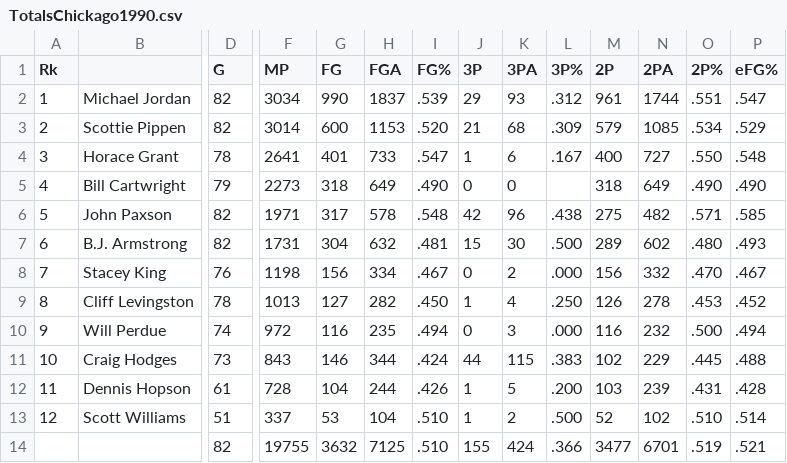
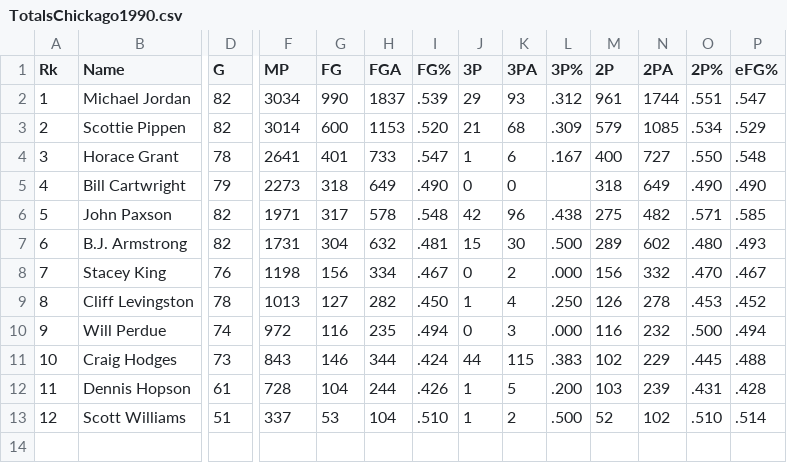
Before and after one commit to KrzysiekK2/Projekt-In-ynierski---Topologiczna-analica-danych-NBA, a CSV file: TotalsChickago1990.csv, drawn as a sheet; only a part is shown, gaps mark what is left out; rows hold the shown columns only; the diff names each change by its address in the sheet, - before the commit and + after, or states it on an @@ line.

Commit message:
Update TotalsChickago1990.csv

```diff
--- a/TotalsChickago1990.csv
+++ b/TotalsChickago1990.csv
-B1: (empty)
+B1: Name
-row 14:  |  | 82 | 19755 | 3632 | 7125 | .510 | 155 | 424 | .366 | 3477 | 6701 | .519 | .521
```
